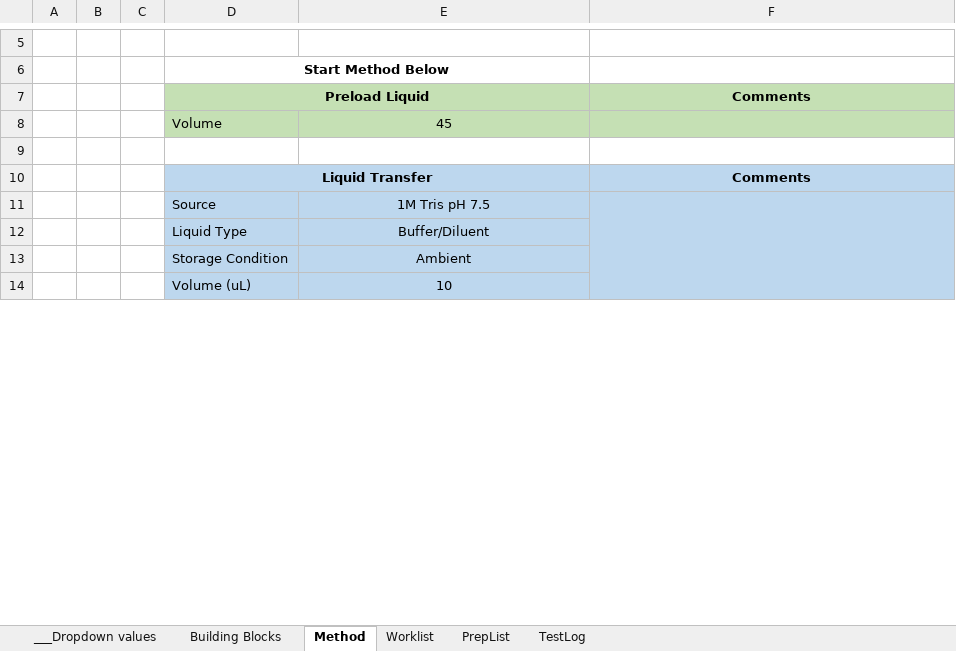
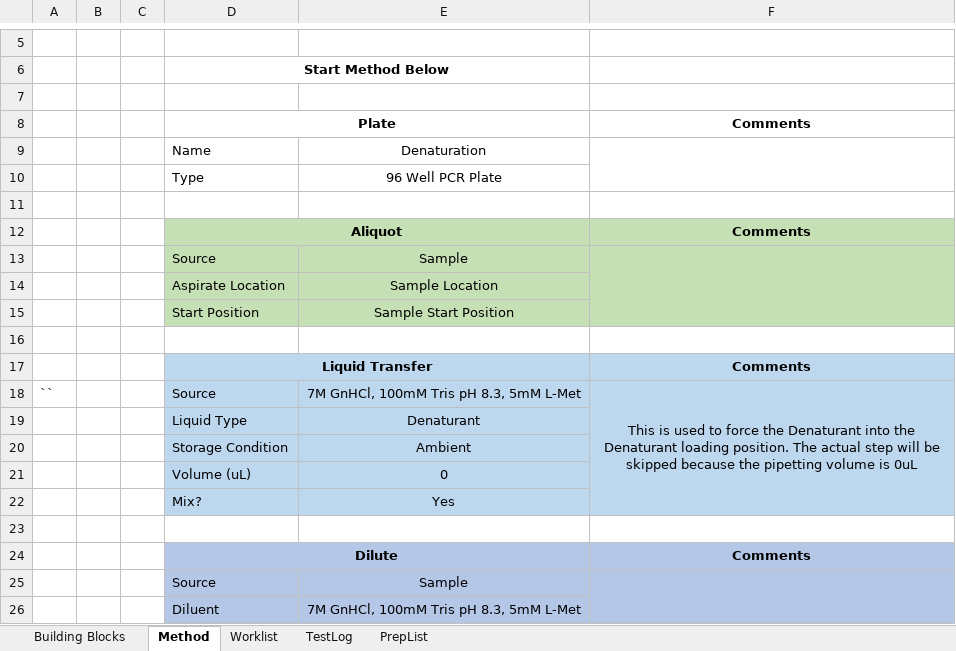
Before and after one commit to Pfizer-BradleyBare/PytomatedLiquidHandling, an Excel workbook: Method Maker2.xlsm, sheet Method, drawn as a sheet; only a part is shown, gaps mark what is left out; values as stored, in another font and other column widths than the file's, no borders; charts and pictures not drawn; removed rows and columns are numbered as before the commit, all else as after; the diff covers the shown part only; the diff names each change by its address in the sheet, - before the commit and + after, or states it on an @@ line.

Commit message:
Updated Vacuum Step to use Sample specific values

```diff
--- a/Method Maker2.xlsm (sheet Method)
+++ b/Method Maker2.xlsm (sheet Method)
@@ sheet tab hidden: ___Dropdown values @@
@@ sheet tab order changed: Building Blocks | Method | Worklist | TestLog | PrepList @@
+row 7: (empty)
-D8: Preload Liquid
+D8: Plate
-D8:F8 fill: #C5E0B4
+D8:F8 fill: none
+row 9:  |  |  | Name | Denaturation
@@ row 32 moved to row 10: Type @@
-row 11:  |  |  | Volume | 45
+row 11: (empty)
-D11:F11 fill: #C5E0B4
+D11:F11 fill: none
+row 12:  |  |  | Aliquot |  | Comments
+row 13:  |  |  | Source | Sample
+row 14:  |  |  | Aspirate Location | Sample Location
+row 15:  |  |  | Start Position | Sample Start Position
-row 11:  |  |  | Source | 1M Tris pH 7.5
-row 12:  |  |  | Liquid Type | Buffer/Diluent
+row 18: `` |  |  | Source | 7M GnHCl, 100mM Tris pH 8.3, 5mM L-Met | This is used to force the Denaturant into the Denaturant loading position. The actual step will be skipped because the pipetting volume is 0uL
@@ row 46 moved to row 19: Liquid Type @@
+row 21:  |  |  | Volume (uL) | 0
-row 23:  |  |  | Volume (uL) | 10
+row 23: (empty)
-D23:F23 fill: #BDD7EE
+D23:F23 fill: none
@@ row 93 moved to row 24: Dilute @@
+row 25:  |  |  | Source | Sample
+row 26:  |  |  | Diluent | 7M GnHCl, 100mM Tris pH 8.3, 5mM L-Met
```
Also changed, not shown: 35 added rows, 50 removed rows, 26 moved rows, 7 edited cells, cell formats and merged cells elsewhere in this sheet, sheet TestLog, sheet Worklist, sheet PrepList, sheet Building Blocks, charts or pictures, 3 other files.
